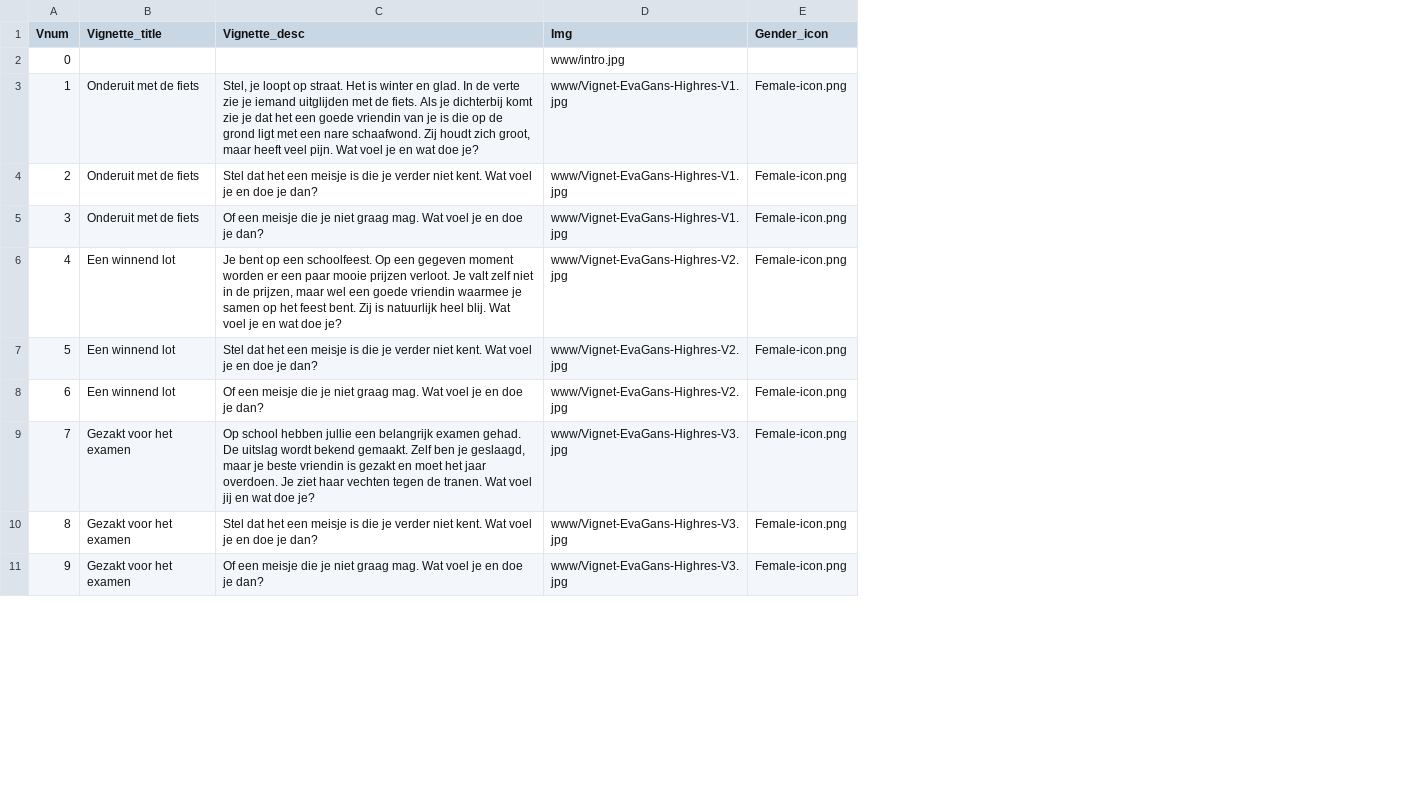
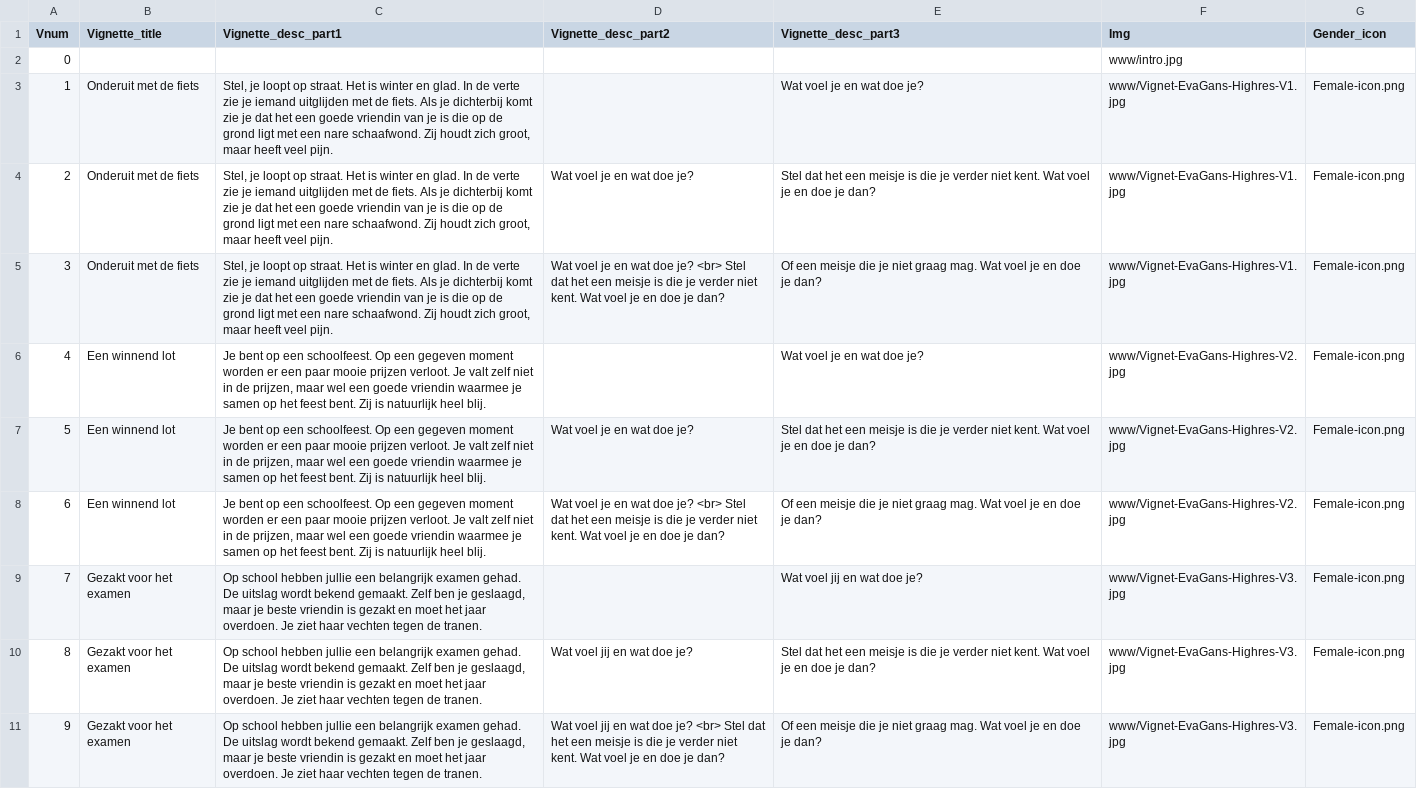
Before and after one commit to sodascience/empathy-viz, a CSV file: data/vignettes.csv, drawn as a sheet; only a part is shown; addresses are those after the commit; the diff covers the shown part only; the diff names each change by its address in the sheet, - before the commit and + after, or states it on an @@ line.

```diff
--- a/data/vignettes.csv
+++ b/data/vignettes.csv
+column C (Vignette_desc_part1), rows 3-11: Stel, je loopt op straat. Het is winter en glad. In de verte zie je iemand uitglijden met de fiets. Als je dichterbij komt zie je dat het een goede vriendin van je is die op de grond ligt met een nare schaafwond. Zij houdt zich groot, maar heeft veel pijn. | Stel, je loopt op straat. Het is winter en glad. In de verte zie je iemand uitglijden met de fiets. Als je dichterbij komt zie je dat het een goede vriendin van je is die op de grond ligt met een nare schaafwond. Zij houdt zich groot, maar heeft veel pijn. | Stel, je loopt op straat. Het is winter en glad. In de verte zie je iemand uitglijden met de fiets. Als je dichterbij komt zie je dat het een goede vriendin van je is die op de grond ligt met een nare schaafwond. Zij houdt zich groot, maar heeft veel pijn. | Je bent op een schoolfeest. Op een gegeven moment worden er een paar mooie prijzen verloot. Je valt zelf niet in de prijzen, maar wel een goede vriendin waarmee je samen op het feest bent. Zij is natuurlijk heel blij. | Je bent op een schoolfeest. Op een gegeven moment worden er een paar mooie prijzen verloot. Je valt zelf niet in de prijzen, maar wel een goede vriendin waarmee je samen op het feest bent. Zij is natuurlijk heel blij. | Je bent op een schoolfeest. Op een gegeven moment worden er een paar mooie prijzen verloot. Je valt zelf niet in de prijzen, maar wel een goede vriendin waarmee je samen op het feest bent. Zij is natuurlijk heel blij. | Op school hebben jullie een belangrijk examen gehad. De uitslag wordt bekend gemaakt. Zelf ben je geslaagd, maar je beste vriendin is gezakt en moet het jaar overdoen. Je ziet haar vechten tegen de tranen. | Op school hebben jullie een belangrijk examen gehad. De uitslag wordt bekend gemaakt. Zelf ben je geslaagd, maar je beste vriendin is gezakt en moet het jaar overdoen. Je ziet haar vechten tegen de tranen. | Op school hebben jullie een belangrijk examen gehad. De uitslag wordt bekend gemaakt. Zelf ben je geslaagd, maar je beste vriendin is gezakt en moet het jaar overdoen. Je ziet haar vechten tegen de tranen.
+column D (Vignette_desc_part2), rows 4-11: Wat voel je en wat doe je? | Wat voel je en wat doe je? <br> Stel dat het een meisje is die je verder niet kent. Wat voel je en doe je dan? |  | Wat voel je en wat doe je? | Wat voel je en wat doe je? <br> Stel dat het een meisje is die je verder niet kent. Wat voel je en doe je dan? |  | Wat voel jij en wat doe je? | Wat voel jij en wat doe je? <br> Stel dat het een meisje is die je verder niet kent. Wat voel je en doe je dan?
-E1: Vignette_desc
+E1: Vignette_desc_part3
-E3 (Vignette_desc_part3): Stel, je loopt op straat. Het is winter en glad. In de verte zie je iemand uitglijden met de fiets. Als je dichterbij komt zie je dat het een goede vriendin van je is die op de grond ligt met een nare schaafwond. Zij houdt zich groot, maar heeft veel pijn. Wat voel…
+E3 (Vignette_desc_part3): Wat voel…
-E6 (Vignette_desc_part3): Je bent op een schoolfeest. Op een gegeven moment worden er een paar mooie prijzen verloot. Je valt zelf niet in de prijzen, maar wel een goede vriendin waarmee je samen op het feest bent. Zij is natuurlijk heel blij. Wat voel…
+E6 (Vignette_desc_part3): Wat voel…
-E9 (Vignette_desc_part3): Op school hebben jullie een belangrijk examen gehad. De uitslag wordt bekend gemaakt. Zelf ben je geslaagd, maar je beste vriendin is gezakt en moet het jaar overdoen. Je ziet haar vechten tegen de tranen. Wat voel…
+E9 (Vignette_desc_part3): Wat voel…
```
Also changed, not shown: 3 edited cells elsewhere in this file, 7 other files.
